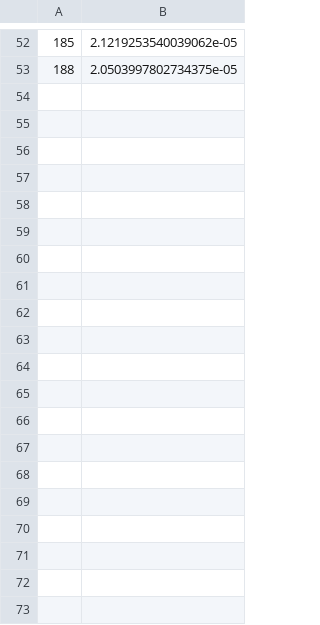
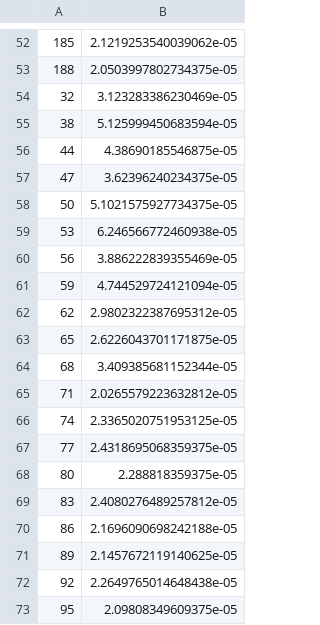
Before and after one commit to MichSalv/progetto_2, a CSV file: results/detectCycleDFS_20_True.csv, drawn as a sheet; only a part is shown, gaps mark what is left out; the diff covers the shown part only; the diff names each change by its address in the sheet, - before the commit and + after, or states it on an @@ line.

```diff
--- a/results/detectCycleDFS_20_True.csv
+++ b/results/detectCycleDFS_20_True.csv
+row 54: 32 | 3.123283386230469e-05
+row 55: 38 | 5.125999450683594e-05
+row 56: 44 | 4.38690185546875e-05
+row 57: 47 | 3.62396240234375e-05
+row 58: 50 | 5.1021575927734375e-05
+row 59: 53 | 6.246566772460938e-05
+row 60: 56 | 3.886222839355469e-05
+row 61: 59 | 4.744529724121094e-05
+row 62: 62 | 2.9802322387695312e-05
+row 63: 65 | 2.6226043701171875e-05
+row 64: 68 | 3.409385681152344e-05
+row 65: 71 | 2.0265579223632812e-05
+row 66: 74 | 2.3365020751953125e-05
+row 67: 77 | 2.4318695068359375e-05
+row 68: 80 | 2.288818359375e-05
+row 69: 83 | 2.4080276489257812e-05
+row 70: 86 | 2.1696090698242188e-05
+row 71: 89 | 2.1457672119140625e-05
+row 72: 92 | 2.2649765014648438e-05
+row 73: 95 | 2.09808349609375e-05
```
Also changed, not shown: 31 added rows elsewhere in this file, results/detectCycleUF_20_True.csv.
